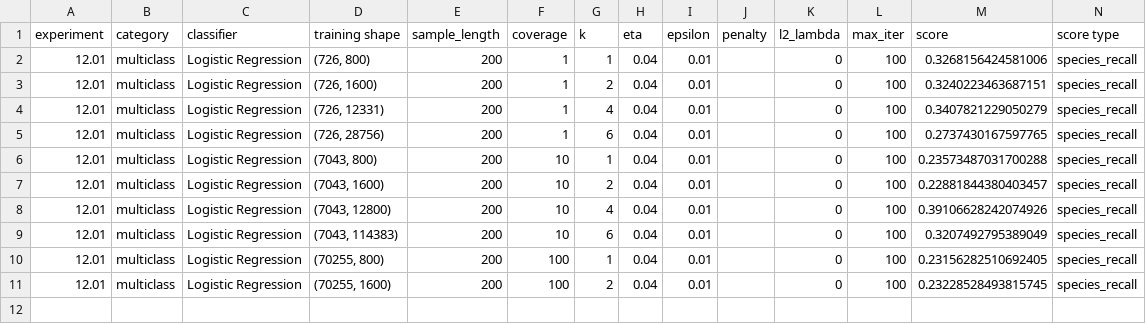
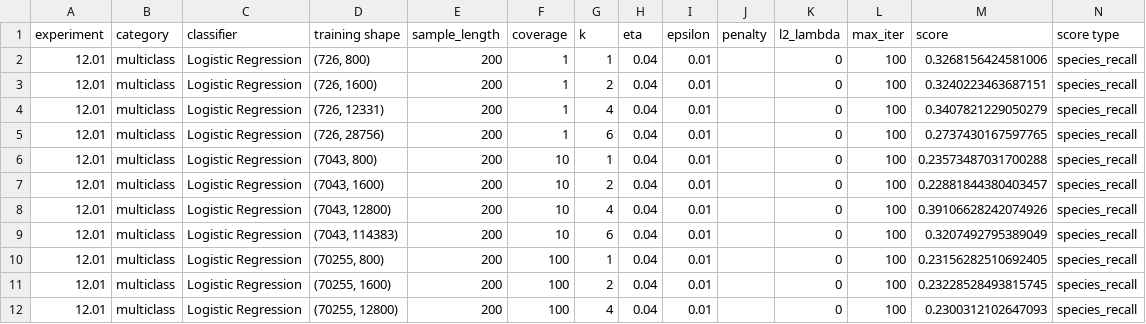
Before and after one commit to ryanquinnnelson/CMU-02620-Metagenomics, a CSV file: data/gridsearch-5000/results-5000-mlr.2021.04.11.18.08.14.csv, drawn as a sheet.

```diff
--- a/data/gridsearch-5000/results-5000-mlr.2021.04.11.18.08.14.csv
+++ b/data/gridsearch-5000/results-5000-mlr.2021.04.11.18.08.14.csv
@@ -11 +11,2 @@ experiment,category,classifier,training shape,sample_length,coverage,k,eta,epsil
 12.01,multiclass,Logistic Regression,"(70255, 1600)",200,100,2,0.04,0.01,,0,100,0.23228528493815745,species_recall
+12.01,multiclass,Logistic Regression,"(70255, 12800)",200,100,4,0.04,0.01,,0,100,0.2300312102647093,species_recall
```
Also changed, not shown: 4 other files.
